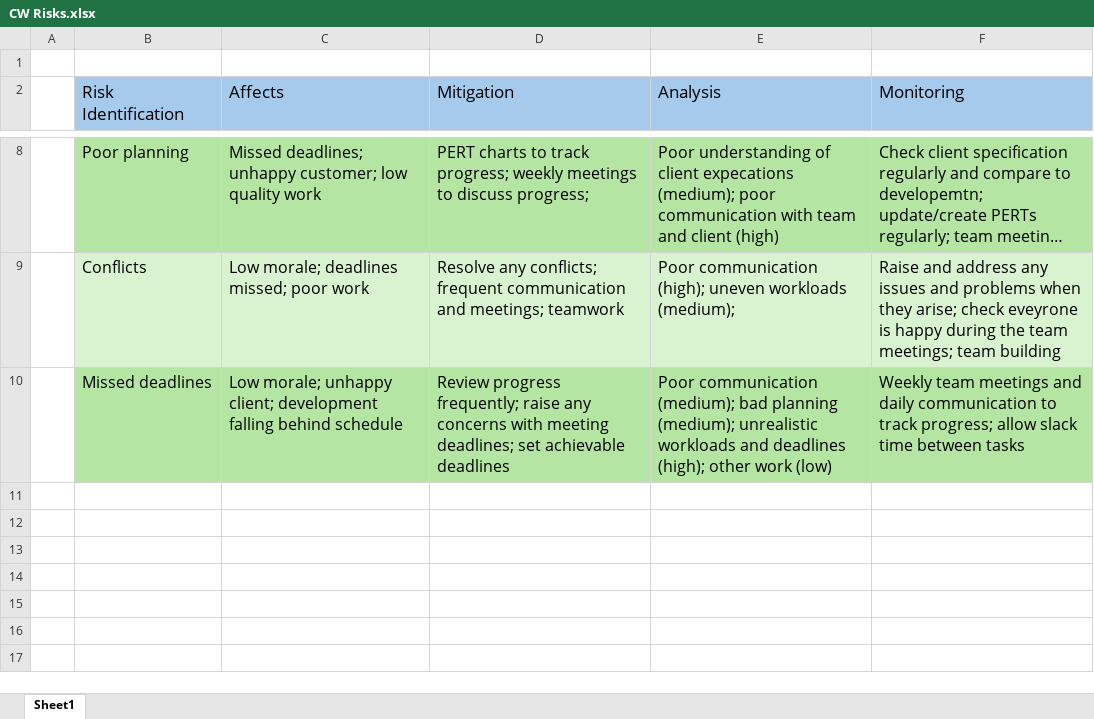
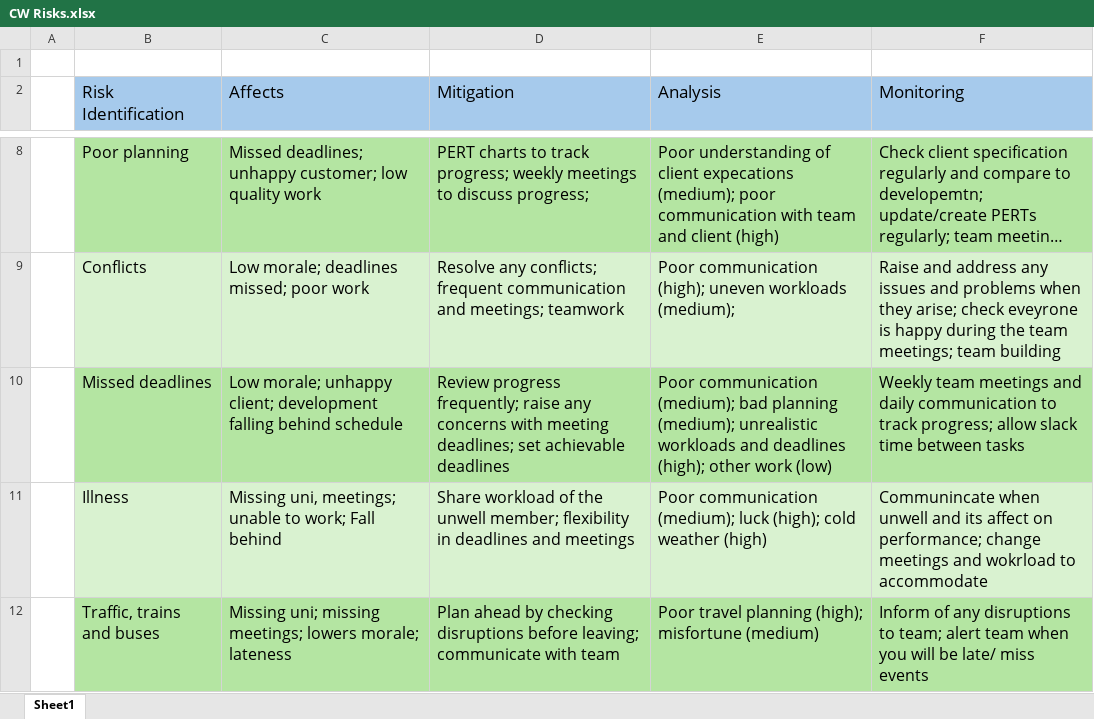
Before and after one commit to dundd2/Y2-Software-Engineering-Project, an Excel workbook: Plan/CW Risks.xlsx, sheet Sheet1, drawn as a sheet; only a part is shown, gaps mark what is left out; long unchanged cells end in …; values as stored, in another font and other column widths than the file's, no borders; the diff names each change by its address in the sheet, - before the commit and + after, or states it on an @@ line.

Commit message:
Updated risk sheet 22/02

```diff
--- a/Plan/CW Risks.xlsx (sheet Sheet1)
+++ b/Plan/CW Risks.xlsx (sheet Sheet1)
+row 11:  | Illness | Missing uni, meetings; unable to work; Fall behind | Share workload of the unwell member; flexibility in deadlines and meetings | Poor communication (medium); luck (high); cold weather (high) | Communincate when unwell and its affect on performance; change meetings and wokrload to accommodate
+row 12:  | Traffic, trains and buses | Missing uni; missing meetings; lowers morale; lateness | Plan ahead by checking disruptions before leaving; communicate with team | Poor travel planning (high); misfortune (medium) | Inform of any disruptions to team; alert team when you will be late/ miss events
```
Also changed, not shown: 1 other file.
